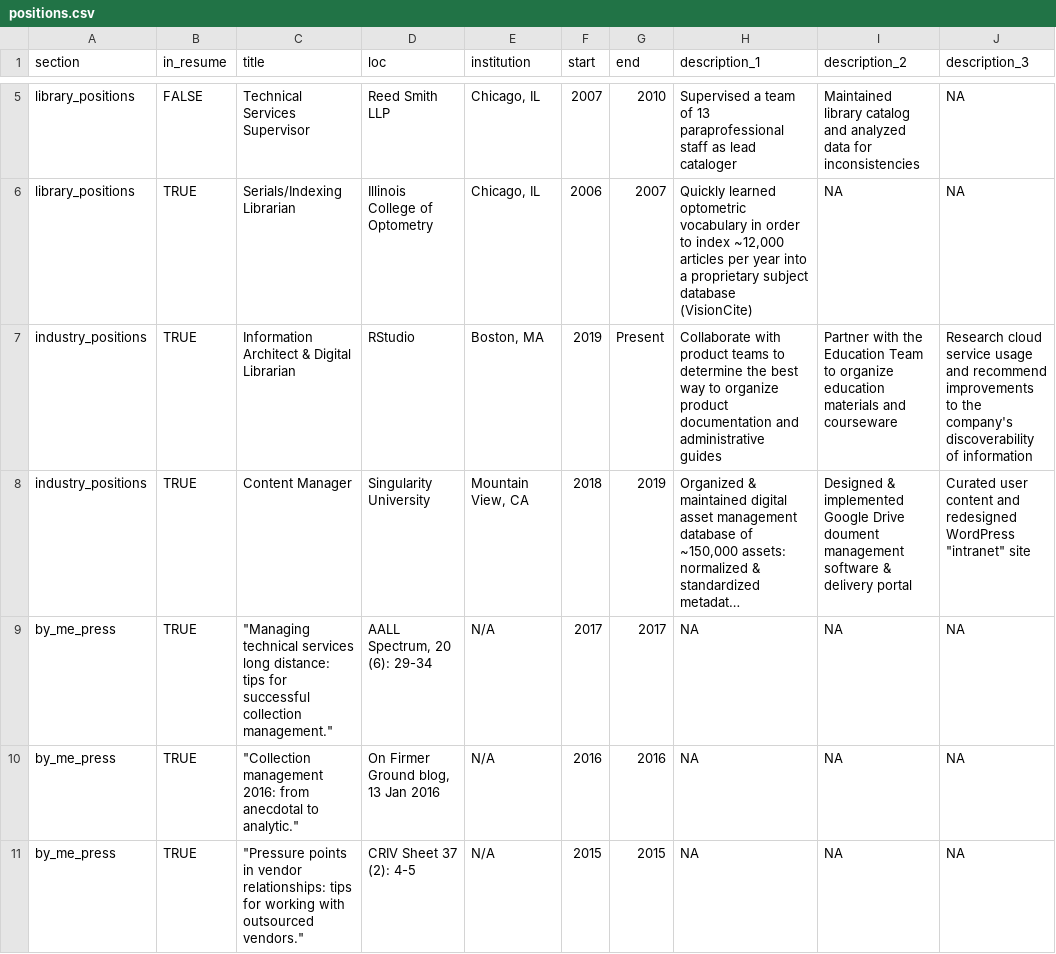
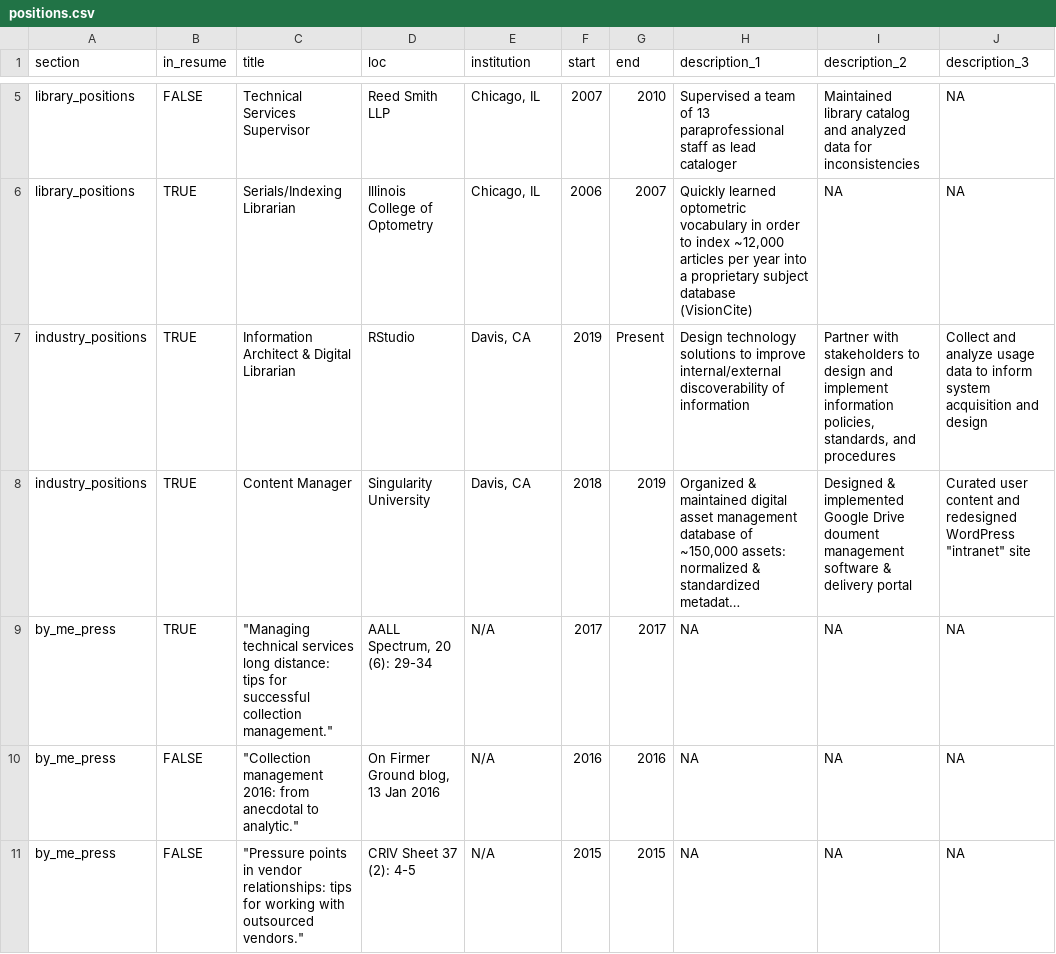
Before and after one commit to sarahemlin/cv, a CSV file: positions.csv, drawn as a sheet; only a part is shown, gaps mark what is left out; long unchanged cells end in …; the diff covers the shown part only; the diff names each change by its address in the sheet, - before the commit and + after, or states it on an @@ line.

Commit message:
resume updates 2-4-2021

```diff
--- a/positions.csv
+++ b/positions.csv
-E7 (institution): Boston, MA
+E7 (institution): Davis, CA
-H7 (description_1): Collaborate with product teams to determine the best way to organize product documentation and administrative guides
+H7 (description_1): Design technology solutions to improve internal/external discoverability of information
-I7 (description_2): Partner with the Education Team to organize education materials and courseware
+I7 (description_2): Partner with stakeholders to design and implement information policies, standards, and procedures
-J7 (description_3): Research cloud service usage and recommend improvements to the company's discoverability of information
+J7 (description_3): Collect and analyze usage data to inform system acquisition and design
-E8 (institution): Mountain View, CA
+E8 (institution): Davis, CA
-B10:B11 (in_resume): TRUE
+B10:B11 (in_resume): FALSE
```
Also changed, not shown: 2 added rows, 1 removed row and 6 edited cells elsewhere in this file.
